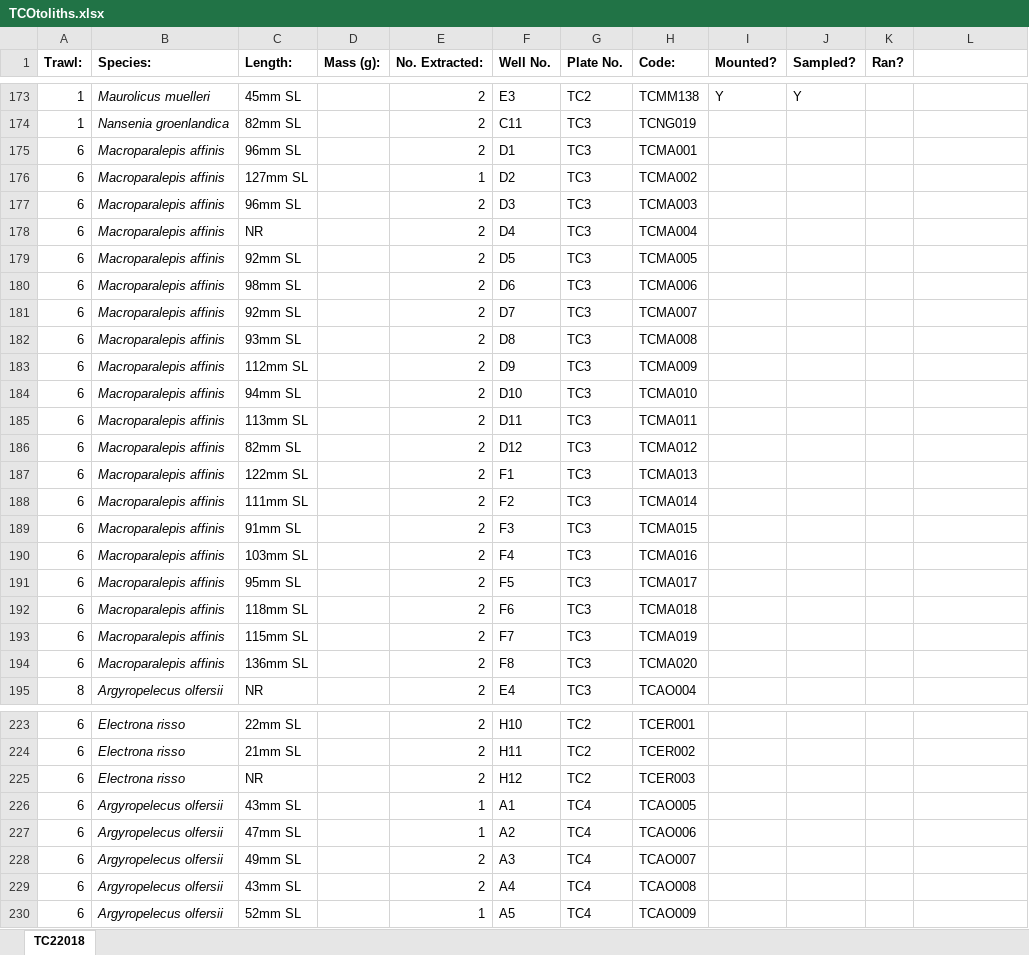
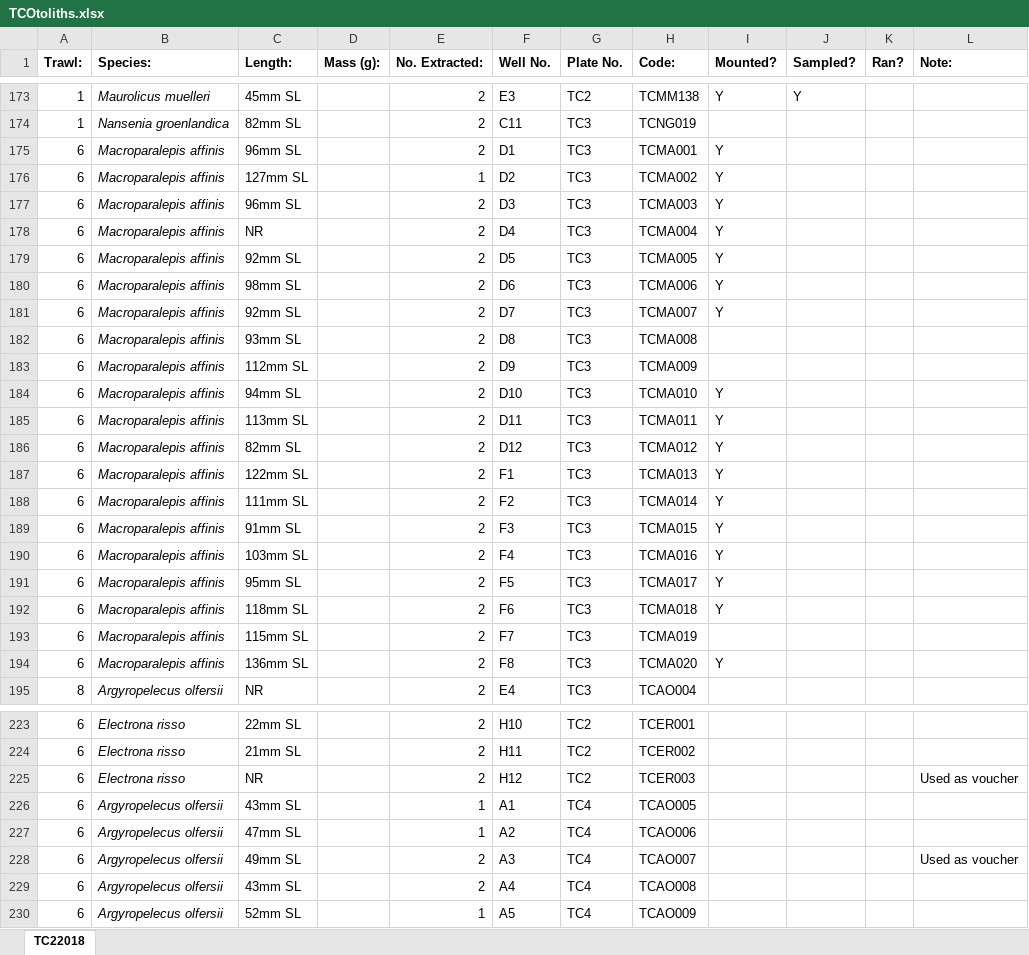
Before and after one commit to JethroReading/MesopelagicFMR, an Excel workbook: TCOtoliths.xlsx, sheet TC22018, drawn as a sheet; only a part is shown, gaps mark what is left out; values as stored, in another font and other column widths than the file's, no borders; the diff covers the shown part only; the diff names each change by its address in the sheet, - before the commit and + after, or states it on an @@ line.

```diff
--- a/TCOtoliths.xlsx (sheet TC22018)
+++ b/TCOtoliths.xlsx (sheet TC22018)
-L1: (empty)
+L1: Note:
-I175:I181 (Mounted?): (empty)
+I175:I181 (Mounted?): Y
-I184:I192 (Mounted?): (empty)
+I184:I192 (Mounted?): Y
-I194 (Mounted?): (empty)
+I194 (Mounted?): Y
-L225 (Note:): (empty)
+L225 (Note:): Used as voucher
-L228 (Note:): (empty)
+L228 (Note:): Used as voucher
```
Also changed, not shown: 18 edited cells elsewhere in this sheet, CEOtoliths.xlsx.
